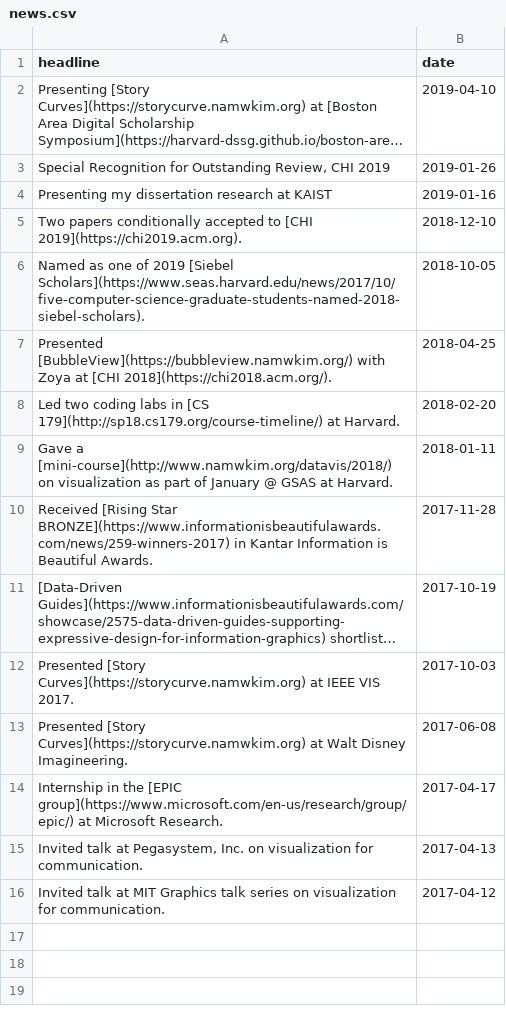
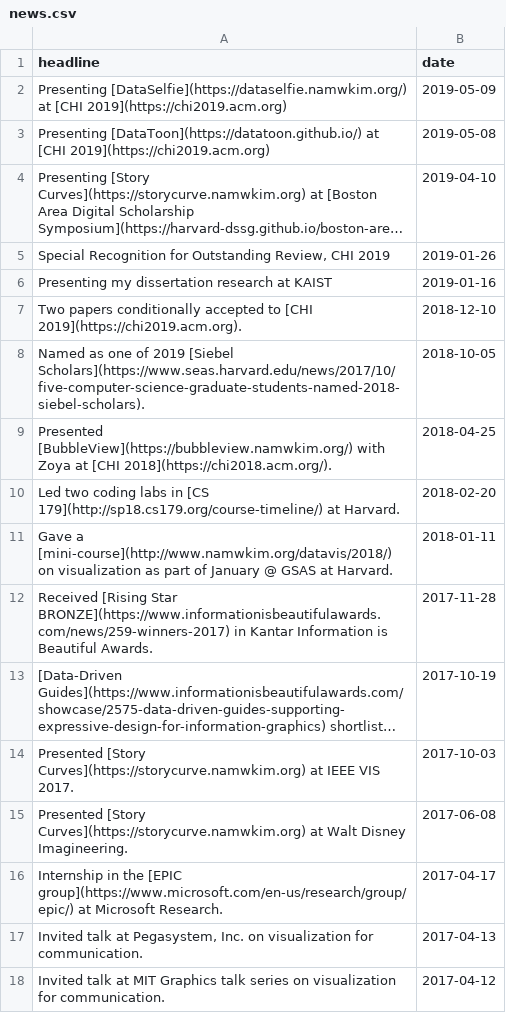
Before and after one commit to namwkim/namwkim.github.io, a CSV file: assets/files/news.csv, drawn as a sheet; long unchanged cells end in …; the diff names each change by its address in the sheet, - before the commit and + after, or states it on an @@ line.

```diff
--- a/assets/files/news.csv
+++ b/assets/files/news.csv
+row 2: Presenting [DataSelfie](https://dataselfie.namwkim.org/) at [CHI 2019](https://chi2019.acm.org) | 2019-05-09
+row 3: Presenting [DataToon](https://datatoon.github.io/) at [CHI 2019](https://chi2019.acm.org) | 2019-05-08
```
Also changed, not shown: assets/files/publications.csv, 1 other file.
